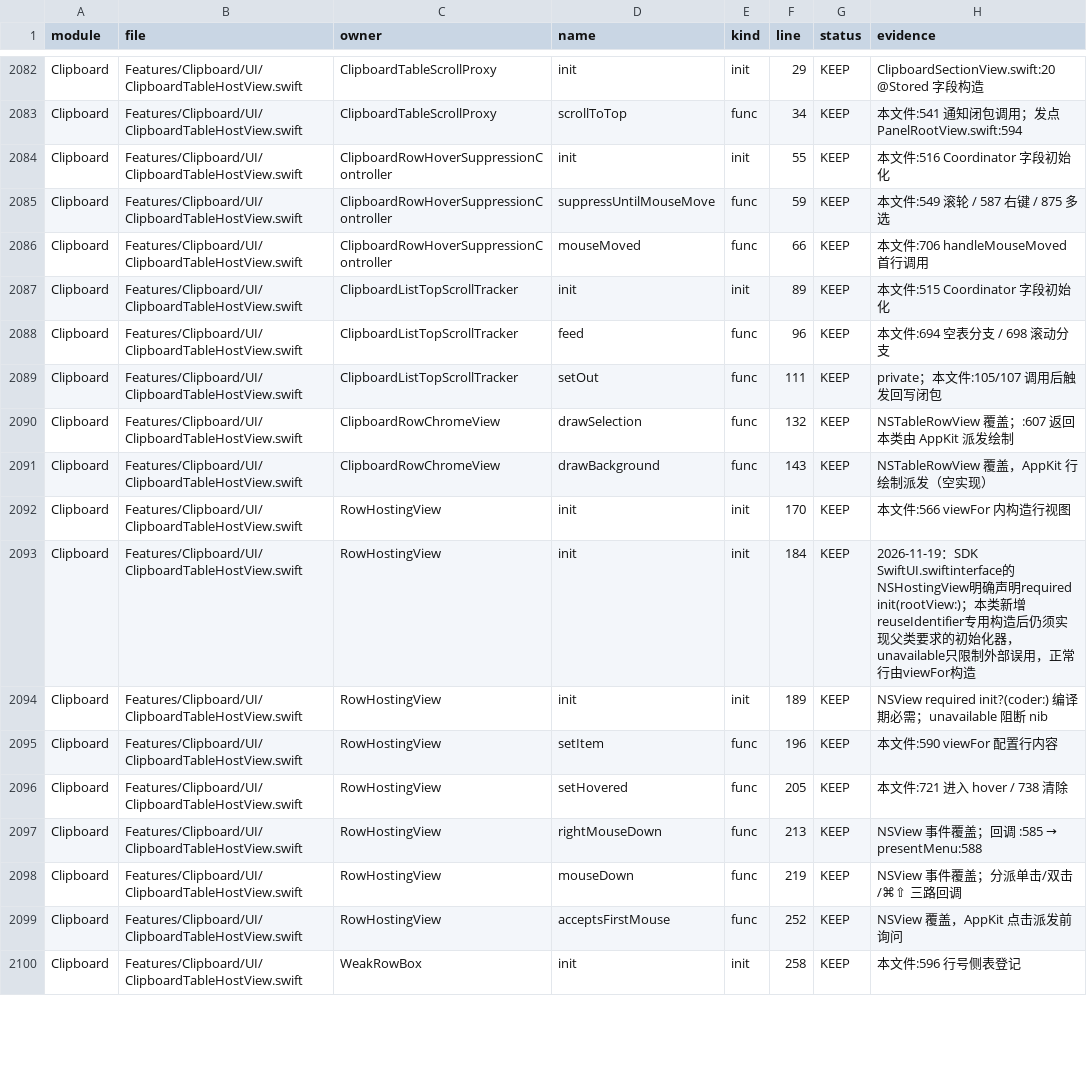
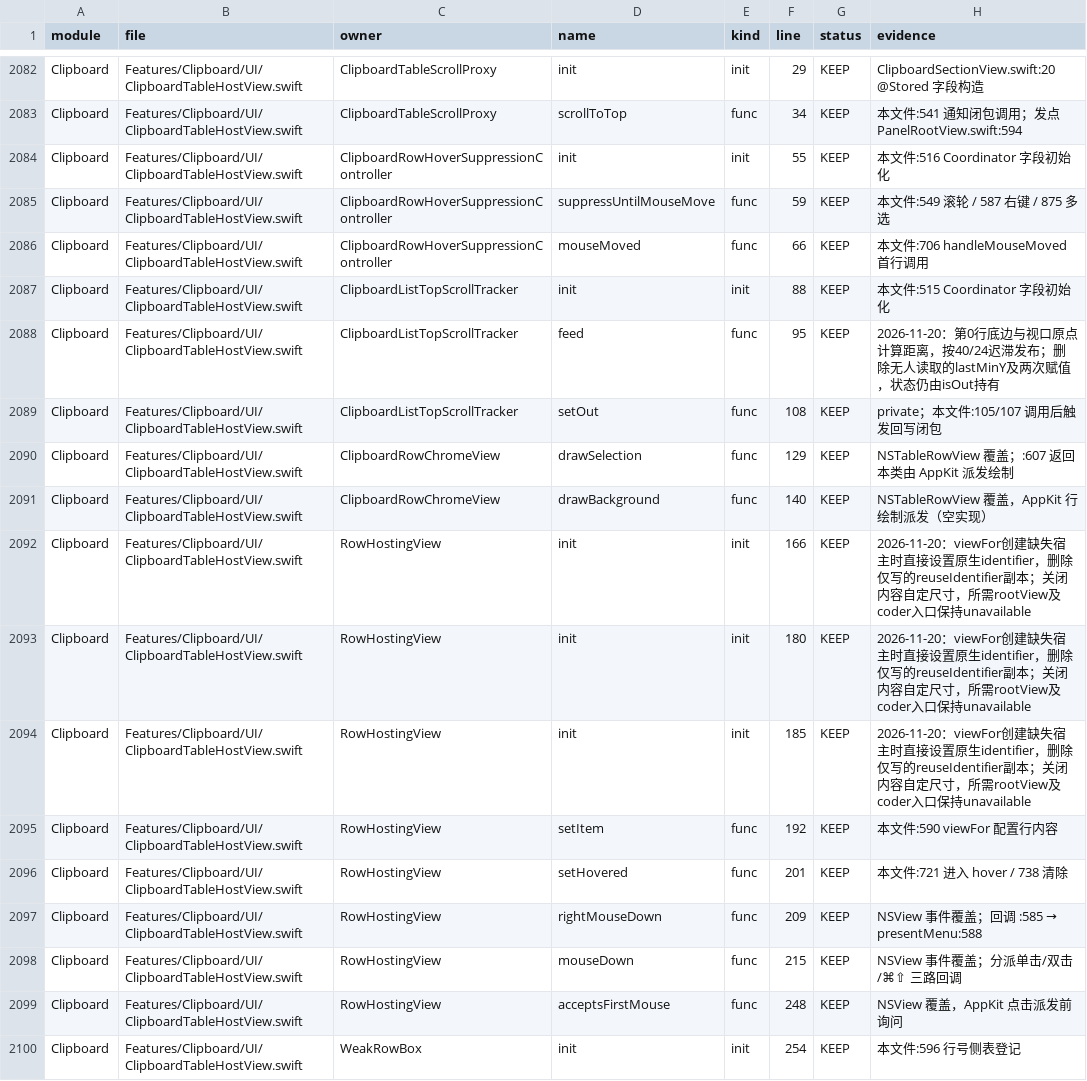
Before and after one commit to sxyq/Kitnest, a CSV file: docs/40-审计与核对/数据表/函数审阅台账.csv, drawn as a sheet; only a part is shown, gaps mark what is left out; the diff covers the shown part only.

Commit message:
refactor(clipboard): 删除仅写状态与未消费删除回调
需求（2026-11-20 用户原话）：「死代码、未调用代码」「每完成一个修改，删除一部分就一次修改」。
改动文件：ClipboardTableHostView.swift、ClipboardSectionView.swift及原函数索引资料。
- 删除lastMinY及两次赋值、Coordinator.proxy及赋值。
- 删除重复reuseIdentifier存储，构造时直接设置NSTableView使用的identifier，不在每次复用重复赋相同值。
- 删除无消费者onDelete属性、初始化参数及唯一调用实参，原生右键菜单继续走Manager.delete。
- 源码新增3行、删除13行。
实测：已核对唯一构造和所有属性引用，主线组合正式构建、签名及安装通过。函数资料一致，CodeGraph已同步。

```diff
--- a/docs/40-审计与核对/数据表/函数审阅台账.csv
+++ b/docs/40-审计与核对/数据表/函数审阅台账.csv
@@ -2086,15 +2086,15 @@ Clipboard,Features/Clipboard/UI/ClipboardTableHostView.swift,ClipboardRowHoverSu
 Clipboard,Features/Clipboard/UI/ClipboardTableHostView.swift,ClipboardRowHoverSuppressionController,mouseMoved,func,66,KEEP,本文件:706 handleMouseMoved 首行调用
-Clipboard,Features/Clipboard/UI/ClipboardTableHostView.swift,ClipboardListTopScrollTracker,init,init,89,KEEP,本文件:515 Coordinator 字段初始化
-Clipboard,Features/Clipboard/UI/ClipboardTableHostView.swift,ClipboardListTopScrollTracker,feed,func,96,KEEP,本文件:694 空表分支 / 698 滚动分支
-Clipboard,Features/Clipboard/UI/ClipboardTableHostView.swift,ClipboardListTopScrollTracker,setOut,func,111,KEEP,private；本文件:105/107 调用后触发回写闭包
-Clipboard,Features/Clipboard/UI/ClipboardTableHostView.swift,ClipboardRowChromeView,drawSelection,func,132,KEEP,NSTableRowView 覆盖；:607 返回本类由 AppKit 派发绘制
-Clipboard,Features/Clipboard/UI/ClipboardTableHostView.swift,ClipboardRowChromeView,drawBackground,func,143,KEEP,NSTableRowView 覆盖，AppKit 行绘制派发（空实现）
-Clipboard,Features/Clipboard/UI/ClipboardTableHostView.swift,RowHostingView,init,init,170,KEEP,本文件:566 viewFor 内构造行视图
-Clipboard,Features/Clipboard/UI/ClipboardTableHostView.swift,RowHostingView,init,init,184,KEEP,2026-11-19：SDK SwiftUI.swiftinterface的NSHostingView明确声明required init(rootView:)；本类新增reuseIdentifier专用构造后仍须实现父类要求的初始化器，unavailable只限制外部误用，正常行由viewFor构造
-Clipboard,Features/Clipboard/UI/ClipboardTableHostView.swift,RowHostingView,init,init,189,KEEP,NSView required init?(coder:) 编译期必需；unavailable 阻断 nib
-Clipboard,Features/Clipboard/UI/ClipboardTableHostView.swift,RowHostingView,setItem,func,196,KEEP,本文件:590 viewFor 配置行内容
-Clipboard,Features/Clipboard/UI/ClipboardTableHostView.swift,RowHostingView,setHovered,func,205,KEEP,本文件:721 进入 hover / 738 清除
-Clipboard,Features/Clipboard/UI/ClipboardTableHostView.swift,RowHostingView,rightMouseDown,func,213,KEEP,NSView 事件覆盖；回调 :585 → presentMenu:588
-Clipboard,Features/Clipboard/UI/ClipboardTableHostView.swift,RowHostingView,mouseDown,func,219,KEEP,NSView 事件覆盖；分派单击/双击/⌘⇧ 三路回调
-Clipboard,Features/Clipboard/UI/ClipboardTableHostView.swift,RowHostingView,acceptsFirstMouse,func,252,KEEP,NSView 覆盖，AppKit 点击派发前询问
-Clipboard,Features/Clipboard/UI/ClipboardTableHostView.swift,WeakRowBox,init,init,258,KEEP,本文件:596 行号侧表登记
+Clipboard,Features/Clipboard/UI/ClipboardTableHostView.swift,ClipboardListTopScrollTracker,init,init,88,KEEP,本文件:515 Coordinator 字段初始化
+Clipboard,Features/Clipboard/UI/ClipboardTableHostView.swift,ClipboardListTopScrollTracker,feed,func,95,KEEP,2026-11-20：第0行底边与视口原点计算距离，按40/24迟滞发布；删除无人读取的lastMinY及两次赋值，状态仍由isOut持有
+Clipboard,Features/Clipboard/UI/ClipboardTableHostView.swift,ClipboardListTopScrollTracker,setOut,func,108,KEEP,private；本文件:105/107 调用后触发回写闭包
+Clipboard,Features/Clipboard/UI/ClipboardTableHostView.swift,ClipboardRowChromeView,drawSelection,func,129,KEEP,NSTableRowView 覆盖；:607 返回本类由 AppKit 派发绘制
+Clipboard,Features/Clipboard/UI/ClipboardTableHostView.swift,ClipboardRowChromeView,drawBackground,func,140,KEEP,NSTableRowView 覆盖，AppKit 行绘制派发（空实现）
+Clipboard,Features/Clipboard/UI/ClipboardTableHostView.swift,RowHostingView,init,init,166,KEEP,2026-11-20：viewFor创建缺失宿主时直接设置原生identifier，删除仅写的reuseIdentifier副本；关闭内容自定尺寸，所需rootView及coder入口保持unavailable
+Clipboard,Features/Clipboard/UI/ClipboardTableHostView.swift,RowHostingView,init,init,180,KEEP,2026-11-20：viewFor创建缺失宿主时直接设置原生identifier，删除仅写的reuseIdentifier副本；关闭内容自定尺寸，所需rootView及coder入口保持unavailable
+Clipboard,Features/Clipboard/UI/ClipboardTableHostView.swift,RowHostingView,init,init,185,KEEP,2026-11-20：viewFor创建缺失宿主时直接设置原生identifier，删除仅写的reuseIdentifier副本；关闭内容自定尺寸，所需rootView及coder入口保持unavailable
+Clipboard,Features/Clipboard/UI/ClipboardTableHostView.swift,RowHostingView,setItem,func,192,KEEP,本文件:590 viewFor 配置行内容
+Clipboard,Features/Clipboard/UI/ClipboardTableHostView.swift,RowHostingView,setHovered,func,201,KEEP,本文件:721 进入 hover / 738 清除
+Clipboard,Features/Clipboard/UI/ClipboardTableHostView.swift,RowHostingView,rightMouseDown,func,209,KEEP,NSView 事件覆盖；回调 :585 → presentMenu:588
+Clipboard,Features/Clipboard/UI/ClipboardTableHostView.swift,RowHostingView,mouseDown,func,215,KEEP,NSView 事件覆盖；分派单击/双击/⌘⇧ 三路回调
+Clipboard,Features/Clipboard/UI/ClipboardTableHostView.swift,RowHostingView,acceptsFirstMouse,func,248,KEEP,NSView 覆盖，AppKit 点击派发前询问
+Clipboard,Features/Clipboard/UI/ClipboardTableHostView.swift,WeakRowBox,init,init,254,KEEP,本文件:596 行号侧表登记
```
Also changed, not shown: 45 edited cells elsewhere in this file, 5 other files.
